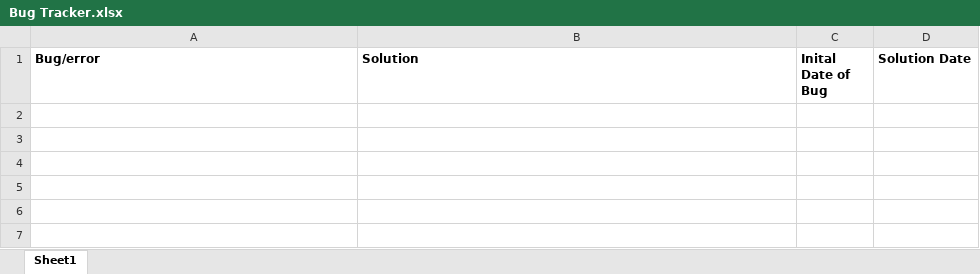
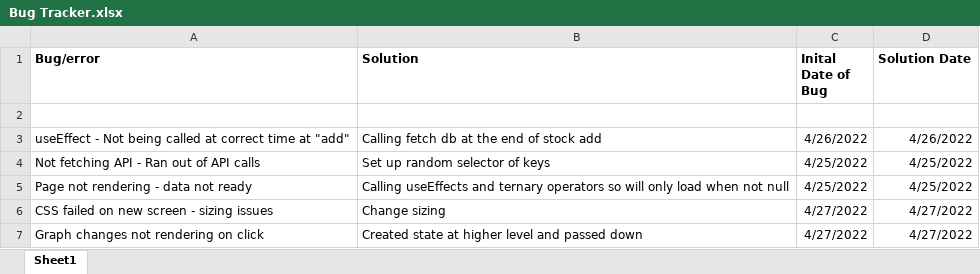
Before and after one commit to xboyjx/w10_stocks_project, an Excel workbook: planning/Bug Tracker.xlsx, sheet Sheet1, drawn as a sheet; values as stored, in another font and other column widths than the file's, no borders; the diff names each change by its address in the sheet, - before the commit and + after, or states it on an @@ line.

Commit message:
bug tracker additions

```diff
--- a/planning/Bug Tracker.xlsx (sheet Sheet1)
+++ b/planning/Bug Tracker.xlsx (sheet Sheet1)
+row 2: (empty)
+row 3: useEffect - Not being called at correct time at "add" | Calling fetch db at the end of stock add | 4/26/2022 | 4/26/2022
+row 4: Not fetching API - Ran out of API calls | Set up random selector of keys | 4/25/2022 | 4/25/2022
+row 5: Page not rendering - data not ready | Calling useEffects and ternary operators so will only load when not null | 4/25/2022 | 4/25/2022
+row 6: CSS failed on new screen - sizing issues | Change sizing | 4/27/2022 | 4/27/2022
+row 7: Graph changes not rendering on click | Created state at higher level and passed down | 4/27/2022 | 4/27/2022
```
Also changed, not shown: 2 other files.
